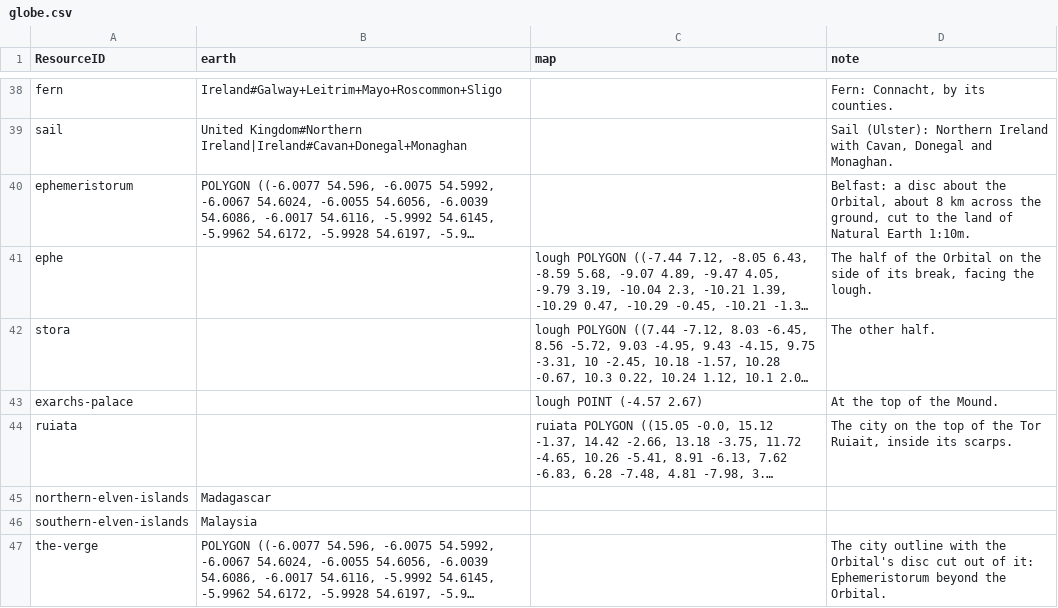
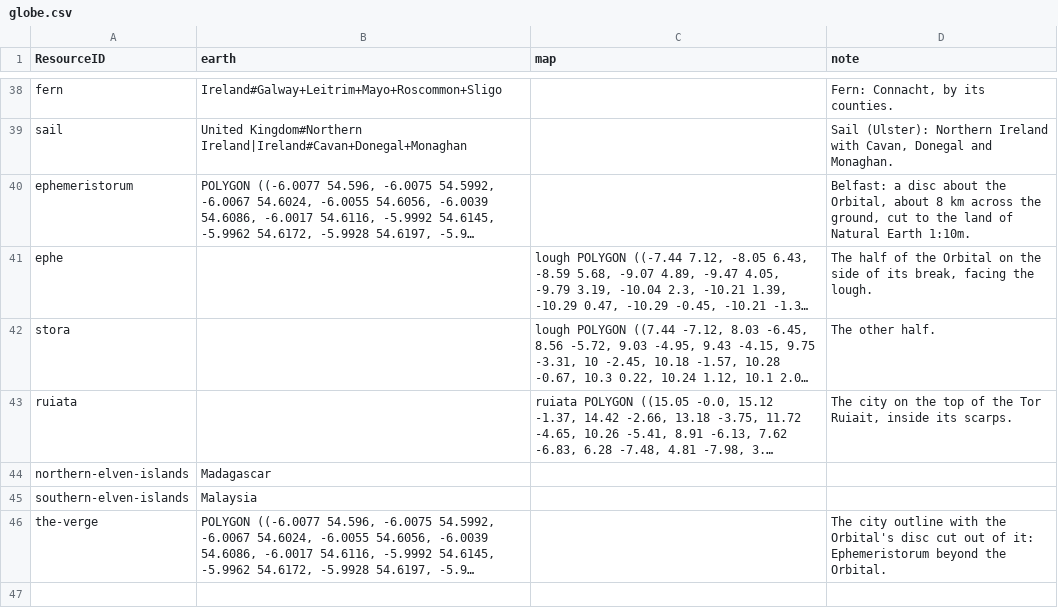
Before and after one commit to philtweir/cairn-world, a CSV file: layers/antenexus/globe.csv, drawn as a sheet; only a part is shown, gaps mark what is left out; long unchanged cells end in …; the diff names each change by its address in the sheet, - before the commit and + after, or states it on an @@ line.

```diff
--- a/layers/antenexus/globe.csv
+++ b/layers/antenexus/globe.csv
-row 43: exarchs-palace |  | lough POINT (-4.57 2.67) | At the top of the Mound.
```
Also changed, not shown: layers/antenexus/data/place.csv, 4 other files.
